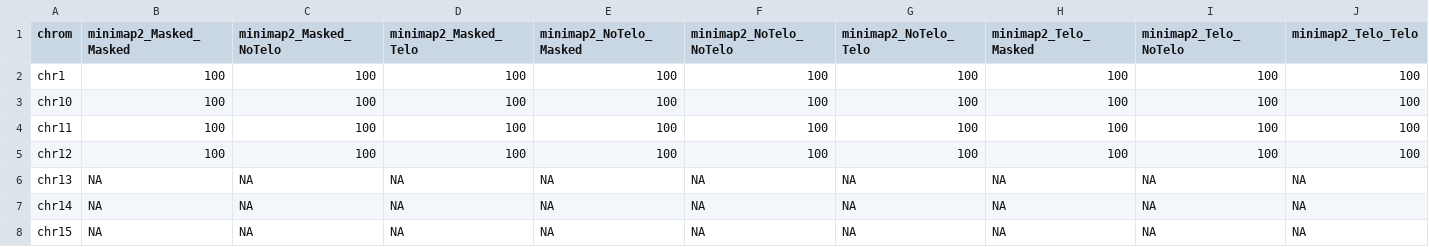
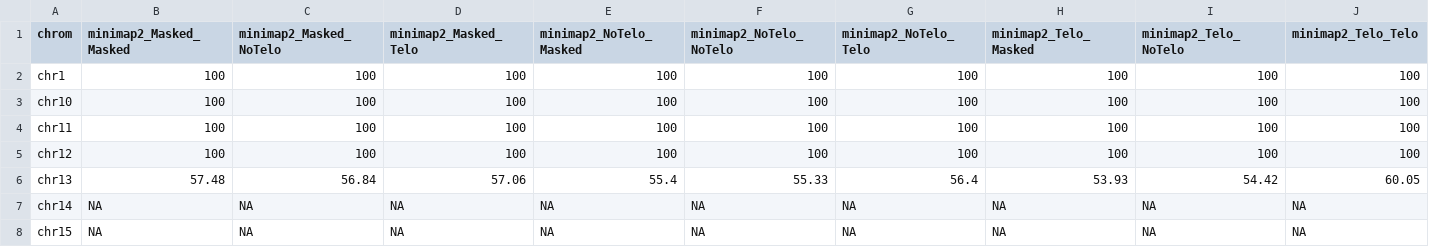
Before and after one commit to petkis/Bio-pipelines, a CSV file: alignment/results/plots/accuracy_percentage_length_40000_wide.csv, drawn as a sheet; only a part is shown; the diff names each change by its address in the sheet, - before the commit and + after, or states it on an @@ line.

```diff
--- a/alignment/results/plots/accuracy_percentage_length_40000_wide.csv
+++ b/alignment/results/plots/accuracy_percentage_length_40000_wide.csv
-B6 (minimap2_Masked_Masked): NA
+B6 (minimap2_Masked_Masked): 57.48
-C6 (minimap2_Masked_NoTelo): NA
+C6 (minimap2_Masked_NoTelo): 56.84
-D6 (minimap2_Masked_Telo): NA
+D6 (minimap2_Masked_Telo): 57.06
-E6 (minimap2_NoTelo_Masked): NA
+E6 (minimap2_NoTelo_Masked): 55.4
-F6 (minimap2_NoTelo_NoTelo): NA
+F6 (minimap2_NoTelo_NoTelo): 55.33
-G6 (minimap2_NoTelo_Telo): NA
+G6 (minimap2_NoTelo_Telo): 56.4
-H6 (minimap2_Telo_Masked): NA
+H6 (minimap2_Telo_Masked): 53.93
-I6 (minimap2_Telo_NoTelo): NA
+I6 (minimap2_Telo_NoTelo): 54.42
-J6 (minimap2_Telo_Telo): NA
+J6 (minimap2_Telo_Telo): 60.05
```
Also changed, not shown: alignment/results/plots/accuracy_percentage_length_40000_long.csv, 4 other files.
